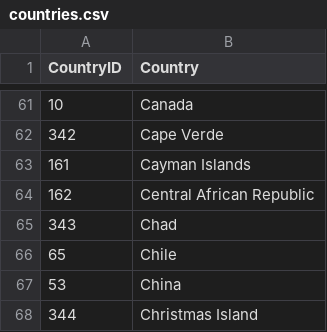
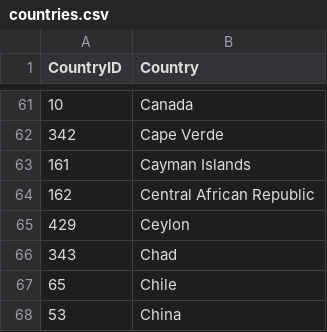
Before and after one commit to NYPL/pic-app, a CSV file: csv/countries.csv, drawn as a sheet; only a part is shown, gaps mark what is left out; the shorter side is filled out with more unchanged rows; the diff names each change by its address in the sheet, - before the commit and + after, or states it on an @@ line.

Commit message:
new countries.csv no encoding selected

```diff
--- a/csv/countries.csv
+++ b/csv/countries.csv
+row 65: 429 | Ceylon
```
